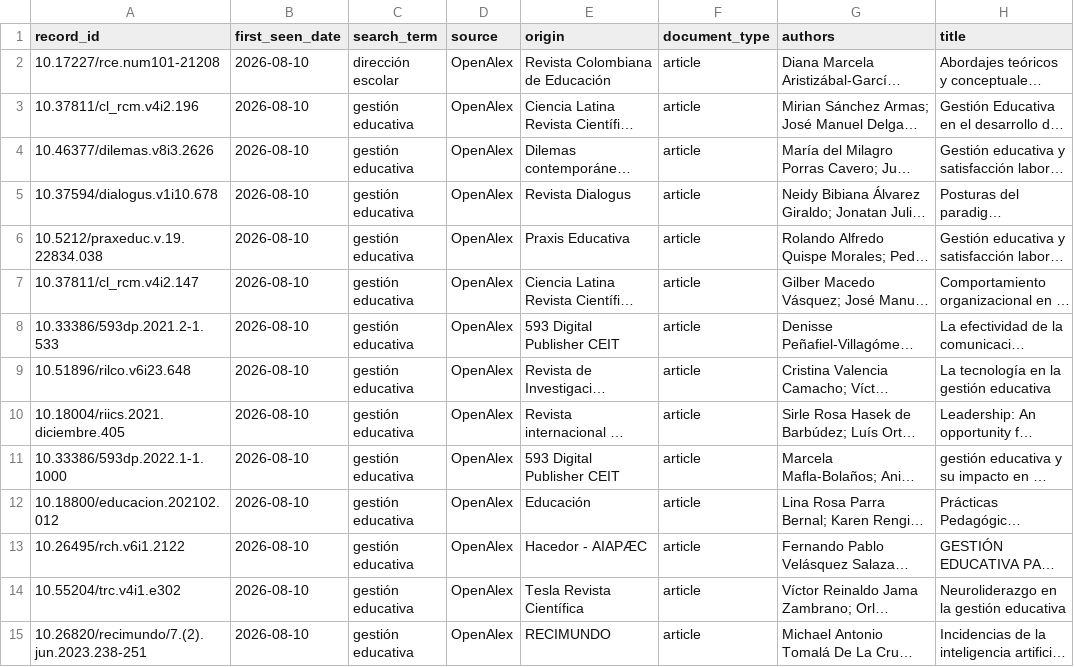
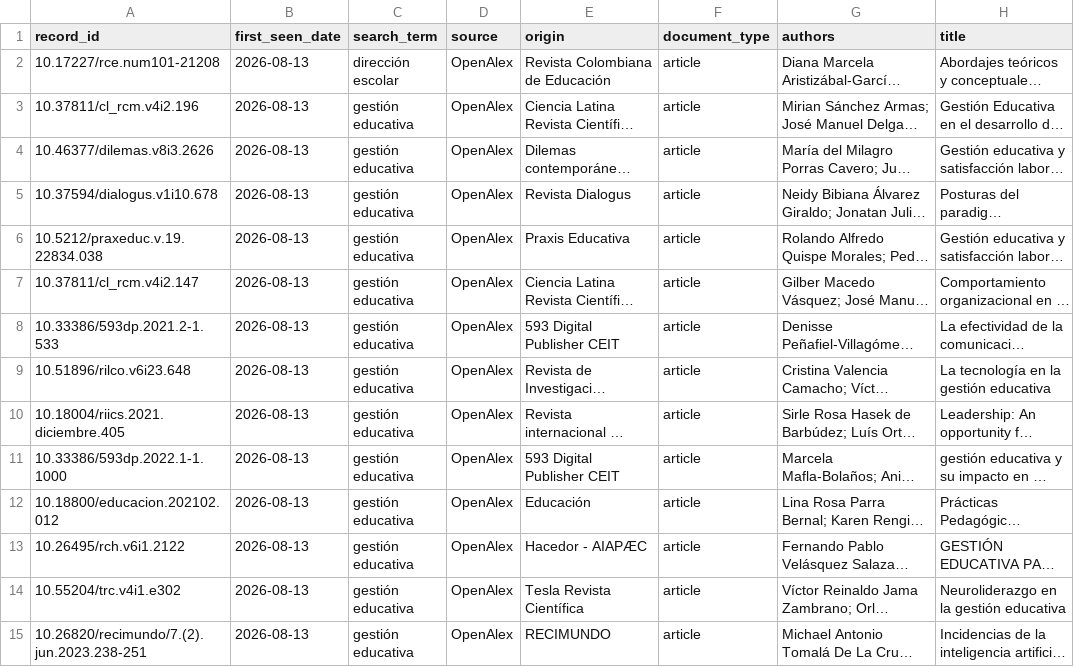
Before and after one commit to eaguirre25/SCRAPEADORACADEMICO, a CSV file: data/review_records.csv, drawn as a sheet; only a part is shown; long unchanged cells end in …; the diff covers the shown part only; the diff names each change by its address in the sheet, - before the commit and + after, or states it on an @@ line.

```diff
--- a/data/review_records.csv
+++ b/data/review_records.csv
-B2:B15 (first_seen_date): 2026-08-10
+B2:B15 (first_seen_date): 2026-08-13
```
Also changed, not shown: 1 added row, 1 removed row and 74 edited cells elsewhere in this file, data/auto_review_rejected.csv, 7 other files.
